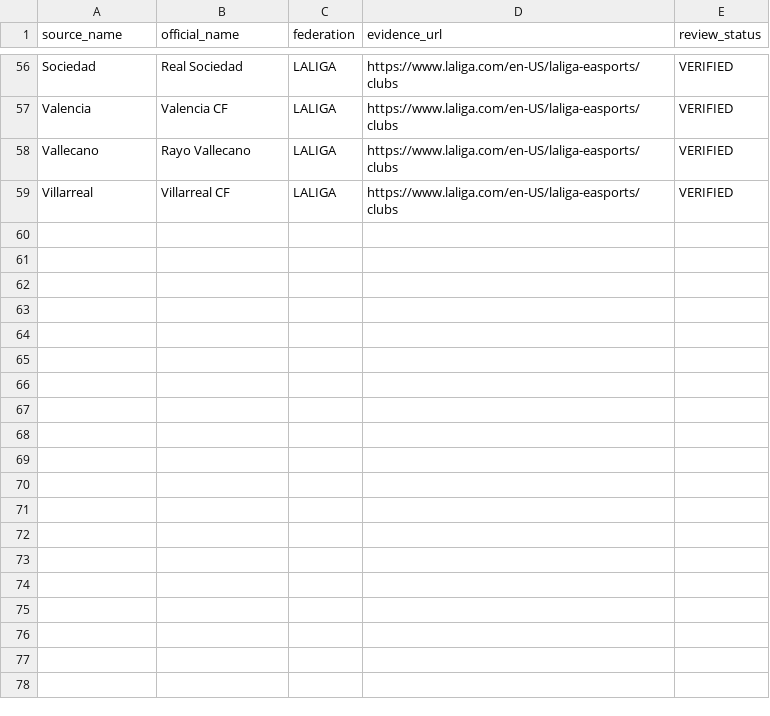
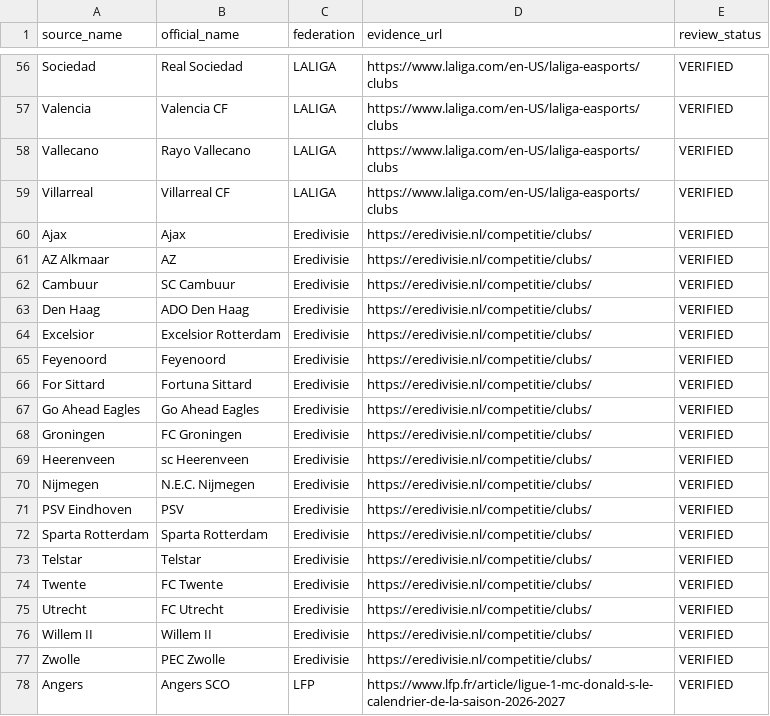
Before and after one commit to msoydan07/Futbol-Analiz-Makinasi-V2, a CSV file: data/official_team_names.csv, drawn as a sheet; only a part is shown, gaps mark what is left out; the diff covers the shown part only; the diff names each change by its address in the sheet, - before the commit and + after, or states it on an @@ line.

Commit message:
Eredivisie ve Ligue 1 2026-27 resmî kaynaklarından 36 doğrulanmış ad eşleştirmesi

```diff
--- a/data/official_team_names.csv
+++ b/data/official_team_names.csv
+row 60: Ajax | Ajax | Eredivisie | https://eredivisie.nl/competitie/clubs/ | VERIFIED
+row 61: AZ Alkmaar | AZ | Eredivisie | https://eredivisie.nl/competitie/clubs/ | VERIFIED
+row 62: Cambuur | SC Cambuur | Eredivisie | https://eredivisie.nl/competitie/clubs/ | VERIFIED
+row 63: Den Haag | ADO Den Haag | Eredivisie | https://eredivisie.nl/competitie/clubs/ | VERIFIED
+row 64: Excelsior | Excelsior Rotterdam | Eredivisie | https://eredivisie.nl/competitie/clubs/ | VERIFIED
+row 65: Feyenoord | Feyenoord | Eredivisie | https://eredivisie.nl/competitie/clubs/ | VERIFIED
+row 66: For Sittard | Fortuna Sittard | Eredivisie | https://eredivisie.nl/competitie/clubs/ | VERIFIED
+row 67: Go Ahead Eagles | Go Ahead Eagles | Eredivisie | https://eredivisie.nl/competitie/clubs/ | VERIFIED
+row 68: Groningen | FC Groningen | Eredivisie | https://eredivisie.nl/competitie/clubs/ | VERIFIED
+row 69: Heerenveen | sc Heerenveen | Eredivisie | https://eredivisie.nl/competitie/clubs/ | VERIFIED
+row 70: Nijmegen | N.E.C. Nijmegen | Eredivisie | https://eredivisie.nl/competitie/clubs/ | VERIFIED
+row 71: PSV Eindhoven | PSV | Eredivisie | https://eredivisie.nl/competitie/clubs/ | VERIFIED
+row 72: Sparta Rotterdam | Sparta Rotterdam | Eredivisie | https://eredivisie.nl/competitie/clubs/ | VERIFIED
+row 73: Telstar | Telstar | Eredivisie | https://eredivisie.nl/competitie/clubs/ | VERIFIED
+row 74: Twente | FC Twente | Eredivisie | https://eredivisie.nl/competitie/clubs/ | VERIFIED
+row 75: Utrecht | FC Utrecht | Eredivisie | https://eredivisie.nl/competitie/clubs/ | VERIFIED
+row 76: Willem II | Willem II | Eredivisie | https://eredivisie.nl/competitie/clubs/ | VERIFIED
+row 77: Zwolle | PEC Zwolle | Eredivisie | https://eredivisie.nl/competitie/clubs/ | VERIFIED
+row 78: Angers | Angers SCO | LFP | https://www.lfp.fr/article/ligue-1-mc-donald-s-le-calendrier-de-la-saison-2026-2027 | VERIFIED
```
Also changed, not shown: 17 added rows elsewhere in this file.
